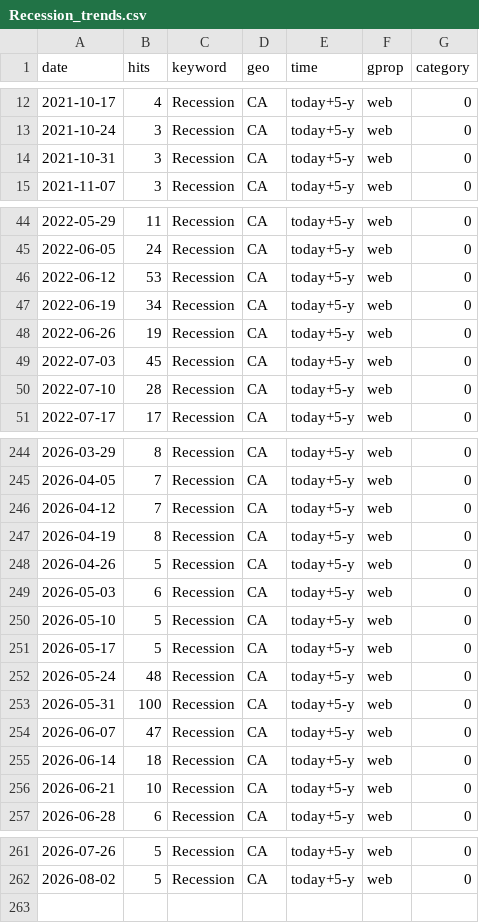
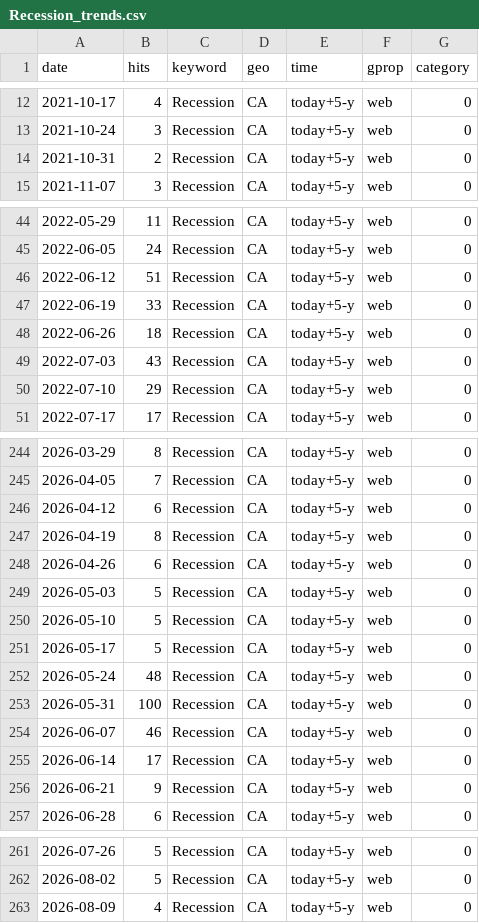
Before and after one commit to nadoune/automate_Rscript, a CSV file: data/Recession_trends.csv, drawn as a sheet; only a part is shown, gaps mark what is left out; the diff covers the shown part only.

```diff
--- a/data/Recession_trends.csv
+++ b/data/Recession_trends.csv
@@ -13,3 +13,3 @@
 2021-10-24,3,"Recession","CA","today+5-y","web",0
-2021-10-31,3,"Recession","CA","today+5-y","web",0
+2021-10-31,2,"Recession","CA","today+5-y","web",0
 2021-11-07,3,"Recession","CA","today+5-y","web",0
@@ -45,7 +45,7 @@
 2022-06-05,24,"Recession","CA","today+5-y","web",0
-2022-06-12,53,"Recession","CA","today+5-y","web",0
-2022-06-19,34,"Recession","CA","today+5-y","web",0
-2022-06-26,19,"Recession","CA","today+5-y","web",0
-2022-07-03,45,"Recession","CA","today+5-y","web",0
-2022-07-10,28,"Recession","CA","today+5-y","web",0
+2022-06-12,51,"Recession","CA","today+5-y","web",0
+2022-06-19,33,"Recession","CA","today+5-y","web",0
+2022-06-26,18,"Recession","CA","today+5-y","web",0
+2022-07-03,43,"Recession","CA","today+5-y","web",0
+2022-07-10,29,"Recession","CA","today+5-y","web",0
 2022-07-17,17,"Recession","CA","today+5-y","web",0
@@ -245,6 +245,6 @@
 2026-04-05,7,"Recession","CA","today+5-y","web",0
-2026-04-12,7,"Recession","CA","today+5-y","web",0
+2026-04-12,6,"Recession","CA","today+5-y","web",0
 2026-04-19,8,"Recession","CA","today+5-y","web",0
-2026-04-26,5,"Recession","CA","today+5-y","web",0
-2026-05-03,6,"Recession","CA","today+5-y","web",0
+2026-04-26,6,"Recession","CA","today+5-y","web",0
+2026-05-03,5,"Recession","CA","today+5-y","web",0
 2026-05-10,5,"Recession","CA","today+5-y","web",0
@@ -253,5 +253,5 @@
 2026-05-31,100,"Recession","CA","today+5-y","web",0
-2026-06-07,47,"Recession","CA","today+5-y","web",0
-2026-06-14,18,"Recession","CA","today+5-y","web",0
-2026-06-21,10,"Recession","CA","today+5-y","web",0
+2026-06-07,46,"Recession","CA","today+5-y","web",0
+2026-06-14,17,"Recession","CA","today+5-y","web",0
+2026-06-21,9,"Recession","CA","today+5-y","web",0
 2026-06-28,6,"Recession","CA","today+5-y","web",0
@@ -262 +262,2 @@
 2026-08-02,5,"Recession","CA","today+5-y","web",0
+2026-08-09,4,"Recession","CA","today+5-y","web",0
```
Also changed, not shown: 28 edited cells elsewhere in this file, data/Inflation_trends.csv, data/SupplyChain_trends.csv.
